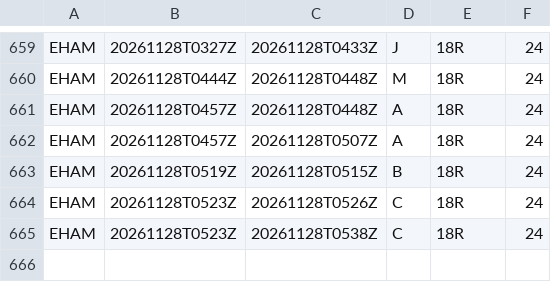
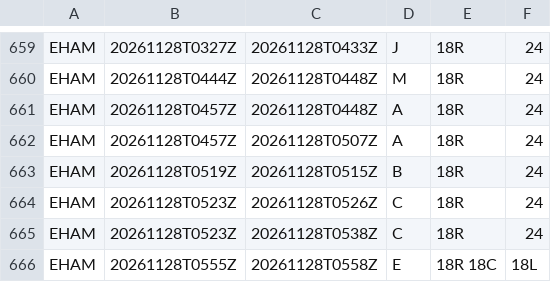
Before and after one commit to honghebincsg/pegasus-fid-gist, a CSV file: atis-history/EHAM/2026-11.csv, drawn as a sheet; only a part is shown, gaps mark what is left out; the diff names each change by its address in the sheet, - before the commit and + after, or states it on an @@ line.

```diff
--- a/atis-history/EHAM/2026-11.csv
+++ b/atis-history/EHAM/2026-11.csv
+row 666: EHAM | 20261128T0555Z | 20261128T0558Z | E | 18R 18C | 18L
```
Also changed, not shown: atis-history/KJFK/2026-11.csv, atis-history/KLAX/2026-11.csv, 5 other files.
